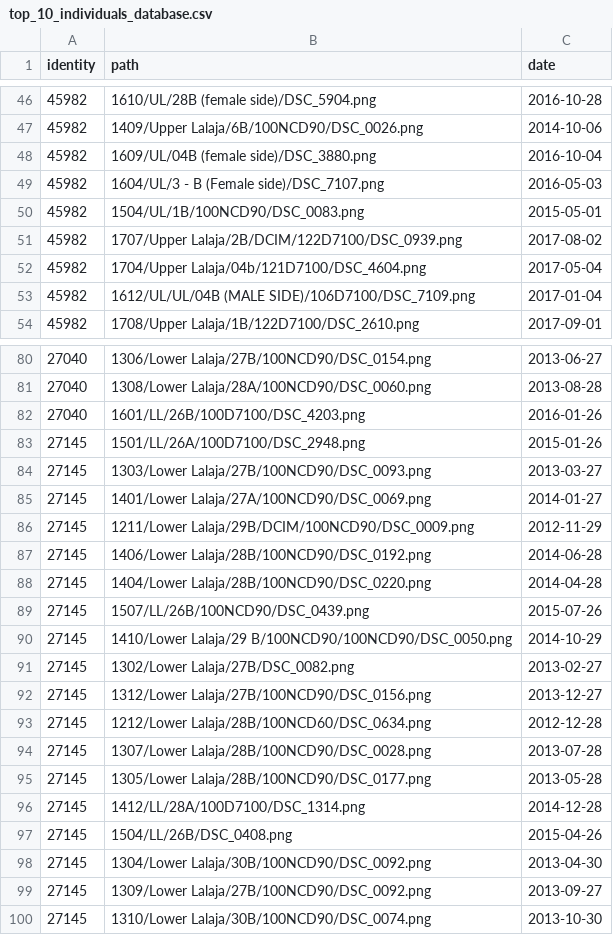
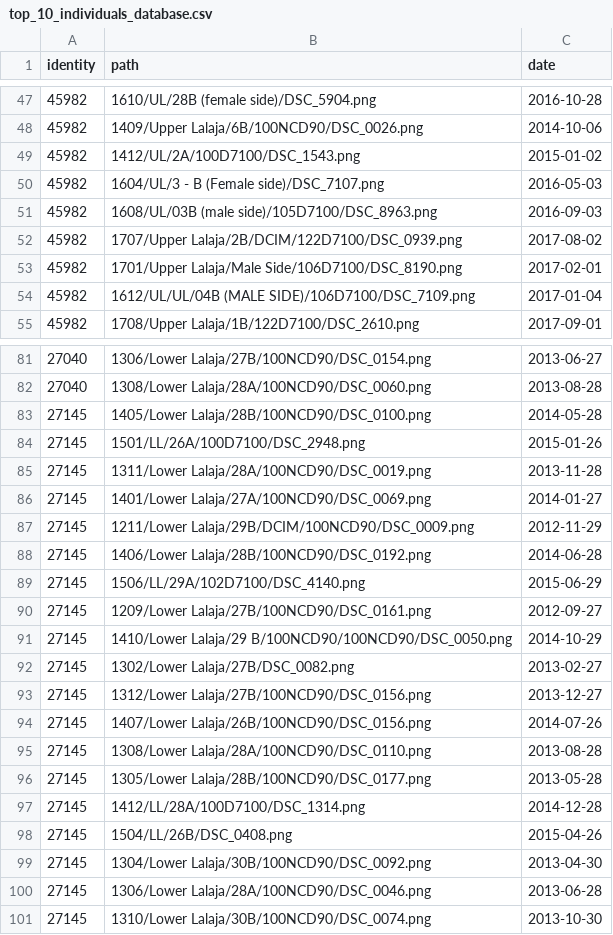
Before and after one commit to ash2d/wildlife-tools, a CSV file: exploring/csvs/top_10_individuals_database.csv, drawn as a sheet; only a part is shown, gaps mark what is left out; the diff covers the shown part only.

```diff
--- a/exploring/csvs/top_10_individuals_database.csv
+++ b/exploring/csvs/top_10_individuals_database.csv
@@ -47,7 +48,7 @@ identity,path,date
 45982,1409/Upper Lalaja/6B/100NCD90/DSC_0026.png,2014-10-06
-45982,1609/UL/04B (female side)/DSC_3880.png,2016-10-04
+45982,1412/UL/2A/100D7100/DSC_1543.png,2015-01-02
 45982,1604/UL/3 - B (Female side)/DSC_7107.png,2016-05-03
-45982,1504/UL/1B/100NCD90/DSC_0083.png,2015-05-01
+45982,1608/UL/03B (male side)/105D7100/DSC_8963.png,2016-09-03
 45982,1707/Upper Lalaja/2B/DCIM/122D7100/DSC_0939.png,2017-08-02
-45982,1704/Upper Lalaja/04b/121D7100/DSC_4604.png,2017-05-04
+45982,1701/Upper Lalaja/Male Side/106D7100/DSC_8190.png,2017-02-01
 45982,1612/UL/UL/04B (MALE SIDE)/106D7100/DSC_7109.png,2017-01-04
@@ -81,5 +82,5 @@ identity,path,date
 27040,1308/Lower Lalaja/28A/100NCD90/DSC_0060.png,2013-08-28
-27040,1601/LL/26B/100D7100/DSC_4203.png,2016-01-26
+27145,1405/Lower Lalaja/28B/100NCD90/DSC_0100.png,2014-05-28
 27145,1501/LL/26A/100D7100/DSC_2948.png,2015-01-26
-27145,1303/Lower Lalaja/27B/100NCD90/DSC_0093.png,2013-03-27
+27145,1311/Lower Lalaja/28A/100NCD90/DSC_0019.png,2013-11-28
 27145,1401/Lower Lalaja/27A/100NCD90/DSC_0069.png,2014-01-27
@@ -87,4 +88,4 @@ identity,path,date
 27145,1406/Lower Lalaja/28B/100NCD90/DSC_0192.png,2014-06-28
-27145,1404/Lower Lalaja/28B/100NCD90/DSC_0220.png,2014-04-28
-27145,1507/LL/26B/100NCD90/DSC_0439.png,2015-07-26
+27145,1506/LL/29A/102D7100/DSC_4140.png,2015-06-29
+27145,1209/Lower Lalaja/27B/100NCD90/DSC_0161.png,2012-09-27
 27145,1410/Lower Lalaja/29 B/100NCD90/100NCD90/DSC_0050.png,2014-10-29
@@ -92,4 +93,4 @@ identity,path,date
 27145,1312/Lower Lalaja/27B/100NCD90/DSC_0156.png,2013-12-27
-27145,1212/Lower Lalaja/28B/100NCD60/DSC_0634.png,2012-12-28
-27145,1307/Lower Lalaja/28B/100NCD90/DSC_0028.png,2013-07-28
+27145,1407/Lower Lalaja/26B/100NCD90/DSC_0156.png,2014-07-26
+27145,1308/Lower Lalaja/28A/100NCD90/DSC_0110.png,2013-08-28
 27145,1305/Lower Lalaja/28B/100NCD90/DSC_0177.png,2013-05-28
@@ -98,3 +99,3 @@ identity,path,date
 27145,1304/Lower Lalaja/30B/100NCD90/DSC_0092.png,2013-04-30
-27145,1309/Lower Lalaja/27B/100NCD90/DSC_0092.png,2013-09-27
+27145,1306/Lower Lalaja/28A/100NCD90/DSC_0046.png,2013-06-28
 27145,1310/Lower Lalaja/30B/100NCD90/DSC_0074.png,2013-10-30
```
Also changed, not shown: 3 added rows, 2 removed rows and 66 edited cells elsewhere in this file, exploring/csvs/top_10_individuals.csv, exploring/csvs/top_10_individuals_query.csv, 3 other files.
